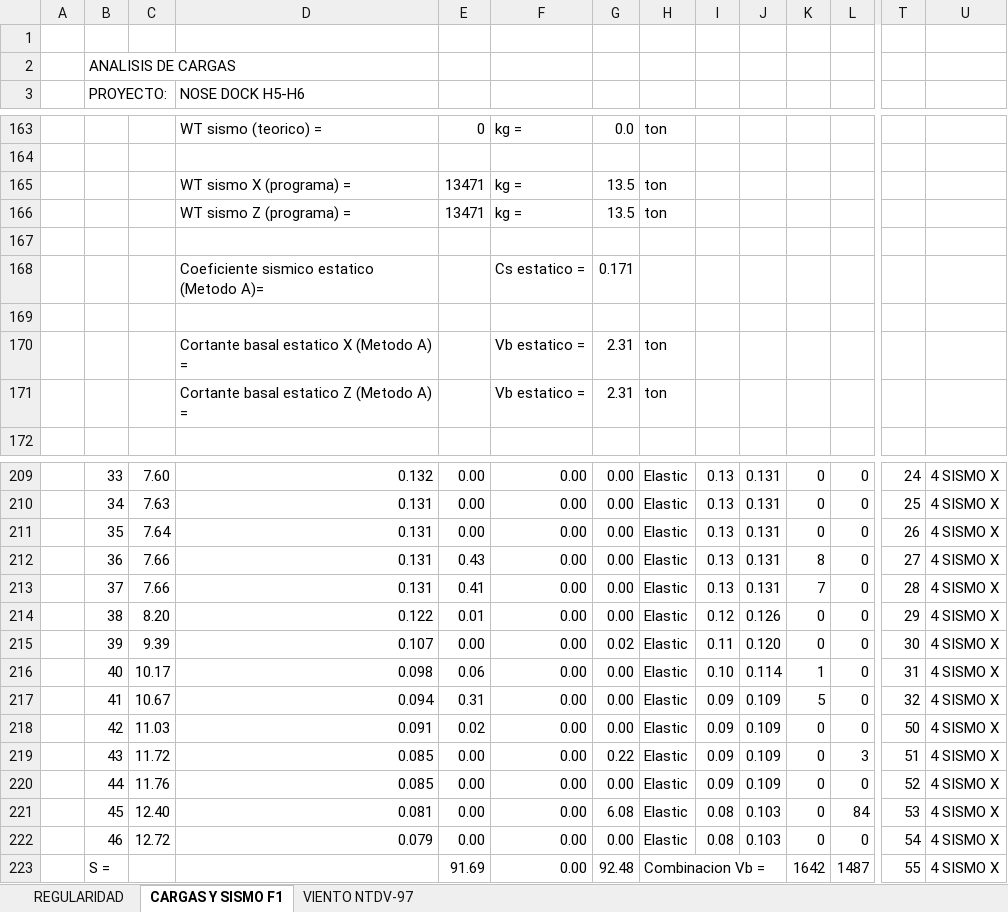
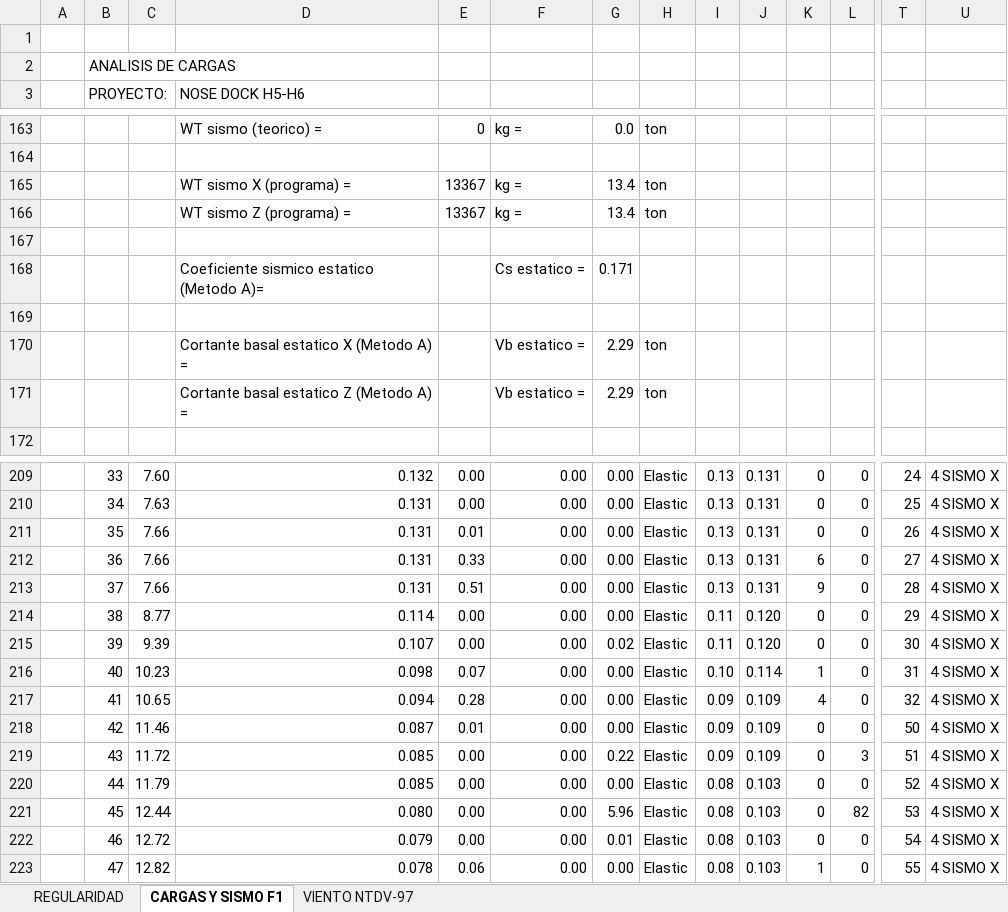
Before and after one commit to 1612567helumich/STAADS, an Excel workbook: 002/002_SISMO_VIENTO_SALVADOR_2.1.xlsx, sheet CARGAS Y SISMO F1, drawn as a sheet; only a part is shown, gaps mark what is left out; values as stored, in another font and other column widths than the file's, no cell formats; charts and pictures not drawn; removed rows and columns are numbered as before the commit, all else as after; rows hold the shown columns only; the diff covers the shown part only; the diff names each change by its address in the sheet, - before the commit and + after, or states it on an @@ line.

```diff
--- a/002/002_SISMO_VIENTO_SALVADOR_2.1.xlsx (sheet CARGAS Y SISMO F1)
+++ b/002/002_SISMO_VIENTO_SALVADOR_2.1.xlsx (sheet CARGAS Y SISMO F1)
-E165:E166: 13471
+E165:E166: 13367
-G165:G166: 13.5
+G165:G166: 13.4
-G170:G171: 2.31
+G170:G171: 2.29
-C211: 7.64
+C211: 7.66
-E211: 0.00
+E211: 0.01
-E212: 0.43
+E212: 0.33
-K212: 8
+K212: 6
-E213: 0.41
+E213: 0.51
-K213: 7
+K213: 9
-C214: 8.20
+C214: 8.77
-D214 (NOSE DOCK H5-H6): 0.122
+D214 (NOSE DOCK H5-H6): 0.114
-E214: 0.01
+E214: 0.00
-I214: 0.12
+I214: 0.11
-J214: 0.126
+J214: 0.120
-C216: 10.17
+C216: 10.23
-E216: 0.06
+E216: 0.07
-C217: 10.67
+C217: 10.65
-E217: 0.31
+E217: 0.28
-K217: 5
+K217: 4
-C218: 11.03
+C218: 11.46
-D218 (NOSE DOCK H5-H6): 0.091
+D218 (NOSE DOCK H5-H6): 0.087
-E218: 0.02
+E218: 0.01
-C220: 11.76
+C220: 11.79
-I220: 0.09
+I220: 0.08
-J220: 0.109
+J220: 0.103
-C221: 12.40
+C221: 12.44
-D221 (NOSE DOCK H5-H6): 0.081
+D221 (NOSE DOCK H5-H6): 0.080
-G221: 6.08
+G221: 5.96
-L221: 84
+L221: 82
-G222: 0.00
+G222: 0.01
-row 223:  | S = |  |  | 91.69 | 0.00 | 92.48 | Combinacion Vb = |  |  | 1642 | 1487 | 55 | 4 SISMO X
+row 223:  | 47 | 12.82 | 0.078 | 0.06 | 0.00 | 0.00 | Elastic | 0.08 | 0.103 | 1 | 0 | 55 | 4 SISMO X
```
Also changed, not shown: 1 added row, 204 edited cells and merged cells elsewhere in this sheet, cell formats, formulas that keep their value, charts or pictures, 3 other files.
